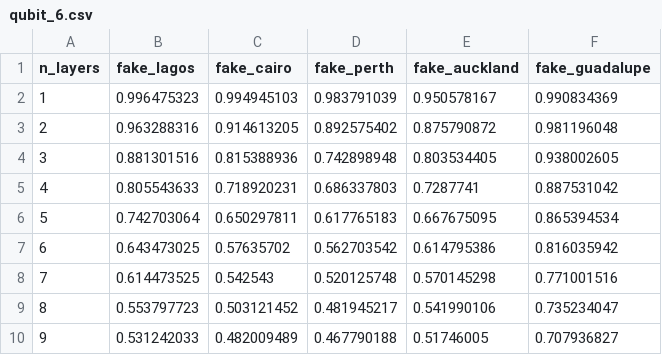
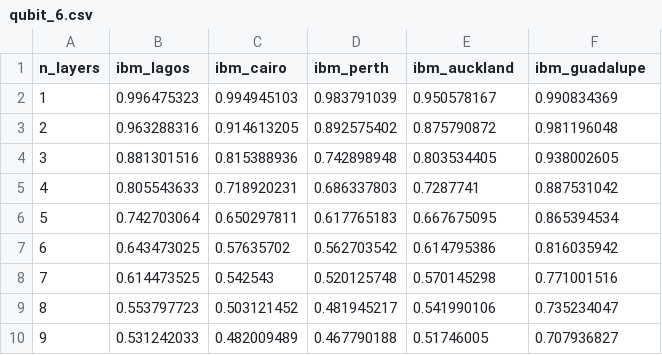
Before and after one commit to FelixXu35/hamiltoniq, a CSV file: HamilToniQ/H_Scores/qubit_6.csv (was HamilToniQ/our_results/qubit_6.csv), drawn as a sheet.

```diff
--- a/HamilToniQ/our_results/qubit_6.csv
+++ b/HamilToniQ/H_Scores/qubit_6.csv
@@ -1,2 +1,2 @@
-n_layers,fake_lagos,fake_cairo,fake_perth,fake_auckland,fake_guadalupe
+n_layers,ibm_lagos,ibm_cairo,ibm_perth,ibm_auckland,ibm_guadalupe
 1,0.996475323,0.994945103,0.983791039,0.950578167,0.990834369
```
Also changed, not shown: HamilToniQ/H_Scores/qubit_3.csv, 16 other files.
